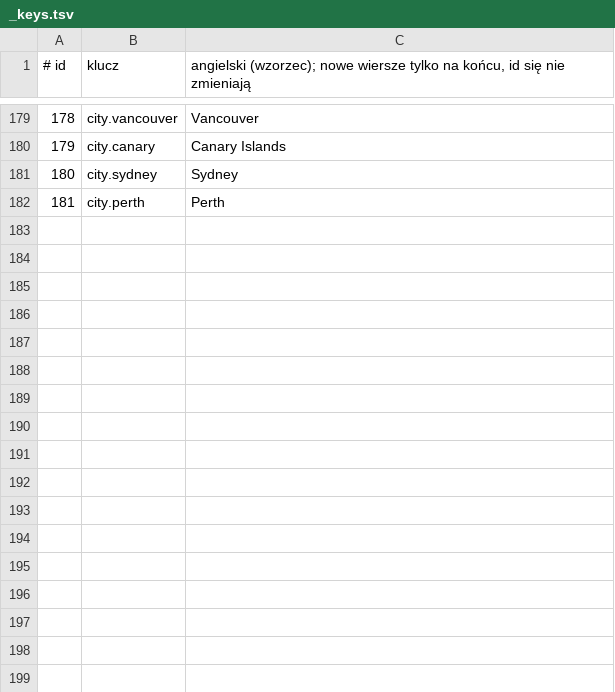
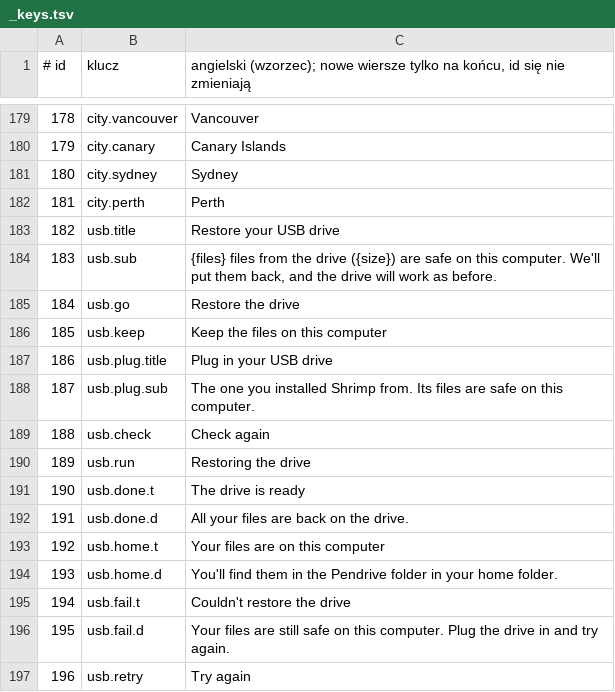
Before and after one commit to Wojciech-Ciesielski/ShrimpWorking, a TSV file: i18n/setup/_keys.tsv, drawn as a sheet; only a part is shown, gaps mark what is left out; the diff names each change by its address in the sheet, - before the commit and + after, or states it on an @@ line.

```diff
--- a/i18n/setup/_keys.tsv
+++ b/i18n/setup/_keys.tsv
+row 183: 182 | usb.title | Restore your USB drive
+row 184: 183 | usb.sub | {files} files from the drive ({size}) are safe on this computer. We'll put them back, and the drive will work as before.
+row 185: 184 | usb.go | Restore the drive
+row 186: 185 | usb.keep | Keep the files on this computer
+row 187: 186 | usb.plug.title | Plug in your USB drive
+row 188: 187 | usb.plug.sub | The one you installed Shrimp from. Its files are safe on this computer.
+row 189: 188 | usb.check | Check again
+row 190: 189 | usb.run | Restoring the drive
+row 191: 190 | usb.done.t | The drive is ready
+row 192: 191 | usb.done.d | All your files are back on the drive.
+row 193: 192 | usb.home.t | Your files are on this computer
+row 194: 193 | usb.home.d | You'll find them in the Pendrive folder in your home folder.
+row 195: 194 | usb.fail.t | Couldn't restore the drive
+row 196: 195 | usb.fail.d | Your files are still safe on this computer. Plug the drive in and try again.
+row 197: 196 | usb.retry | Try again
```
Also changed, not shown: 17 other files.
